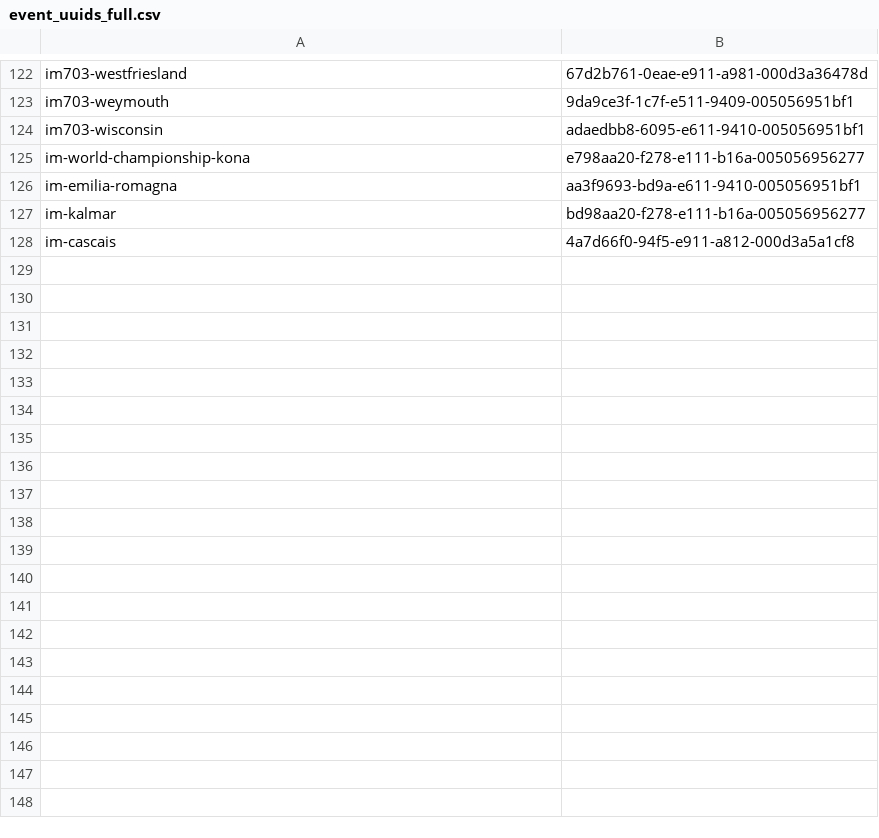
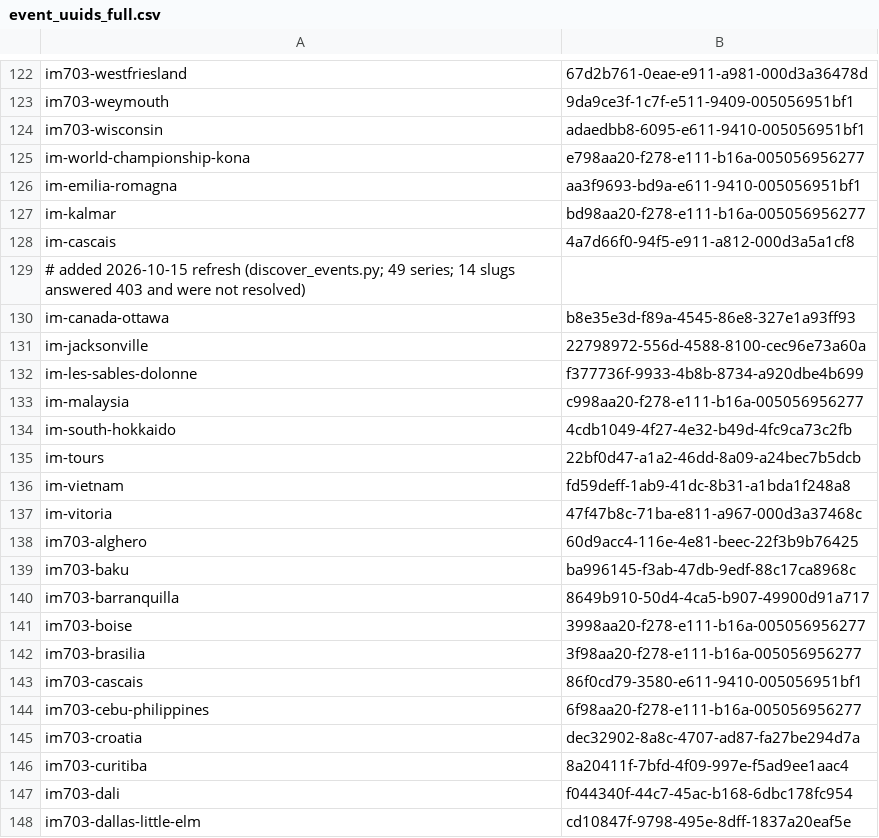
Before and after one commit to Nova-O2/ironman-data, a CSV file: data/collection/event_uuids_full.csv, drawn as a sheet; only a part is shown, gaps mark what is left out; the diff covers the shown part only; the diff names each change by its address in the sheet, - before the commit and + after, or states it on an @@ line.

Commit message:
Dataset version 4.0.0: refresh to 15 October 2026, full aggregator catalogue, merge corrected; v3 defect documented
- discover_events.py: event series from the ironman.com sitemap (49 new, 177 total;
  14 pages answer 403 and are listed in data/README.md)
- scrape_official.py --refresh and scrape_coachcox.py --refresh (catalogue via
  /all/im and /all/him: 2,330 races against the 947 of March 2026)
- merge_sources.py: athlete-level check (bib + overall time) on top of the
  name-based rule; 192 races named differently by the two sources were in both
  and are dropped; duplicate catalogue entries excluded by list;
  supplement_excluded.csv records every exclusion with its reason
- Version 3.0.0 (described in the article) carries the same defect: 66
  race-years, 127,164 deposited records (4.70%); v3_duplicate_race_years.py
  identifies them on the deposited file (notebooks/results/v3_duplicate_race_years.csv)
- v4_conformance_audit.py (17 checks) and the article QA scripts re-run on v4 in
  notebooks/results_v4/ (_common.py: IRONMAN_RESULTS_DIR)
- READMEs: versions table, reproduction steps, quality assessment by version

```diff
--- a/data/collection/event_uuids_full.csv
+++ b/data/collection/event_uuids_full.csv
+row 129: # added 2026-10-15 refresh (discover_events.py; 49 series; 14 slugs answered 403 and were not resolved)
+row 130: im-canada-ottawa | b8e35e3d-f89a-4545-86e8-327e1a93ff93
+row 131: im-jacksonville | 22798972-556d-4588-8100-cec96e73a60a
+row 132: im-les-sables-dolonne | f377736f-9933-4b8b-8734-a920dbe4b699
+row 133: im-malaysia | c998aa20-f278-e111-b16a-005056956277
+row 134: im-south-hokkaido | 4cdb1049-4f27-4e32-b49d-4fc9ca73c2fb
+row 135: im-tours | 22bf0d47-a1a2-46dd-8a09-a24bec7b5dcb
+row 136: im-vietnam | fd59deff-1ab9-41dc-8b31-a1bda1f248a8
+row 137: im-vitoria | 47f47b8c-71ba-e811-a967-000d3a37468c
+row 138: im703-alghero | 60d9acc4-116e-4e81-beec-22f3b9b76425
+row 139: im703-baku | ba996145-f3ab-47db-9edf-88c17ca8968c
+row 140: im703-barranquilla | 8649b910-50d4-4ca5-b907-49900d91a717
+row 141: im703-boise | 3998aa20-f278-e111-b16a-005056956277
+row 142: im703-brasilia | 3f98aa20-f278-e111-b16a-005056956277
+row 143: im703-cascais | 86f0cd79-3580-e611-9410-005056951bf1
+row 144: im703-cebu-philippines | 6f98aa20-f278-e111-b16a-005056956277
+row 145: im703-croatia | dec32902-8a8c-4707-ad87-fa27be294d7a
+row 146: im703-curitiba | 8a20411f-7bfd-4f09-997e-f5ad9ee1aac4
+row 147: im703-dali | f044340f-44c7-45ac-b168-6dbc178fc954
+row 148: im703-dallas-little-elm | cd10847f-9798-495e-8dff-1837a20eaf5e
```
Also changed, not shown: 30 added rows elsewhere in this file, 30 other files.
